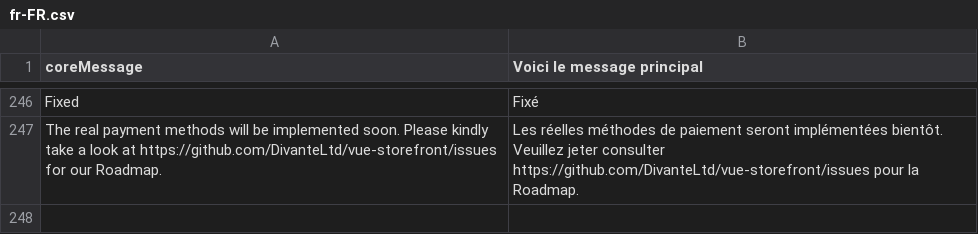
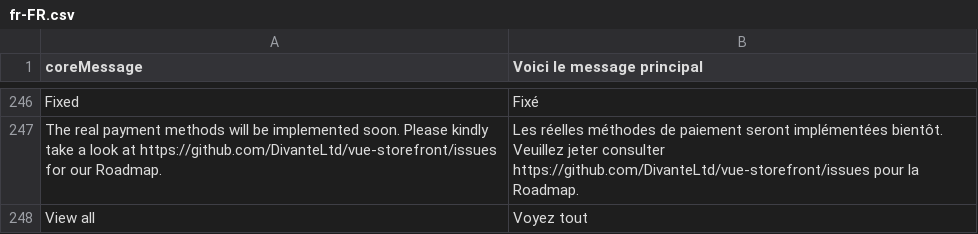
Before and after one commit to valentyn90/Store-Frontend, a CSV file: core/resource/i18n/fr-FR.csv, drawn as a sheet; only a part is shown, gaps mark what is left out.

```diff
--- a/core/resource/i18n/fr-FR.csv
+++ b/core/resource/i18n/fr-FR.csv
@@ -247 +247,2 @@
 "The real payment methods will be implemented soon. Please kindly take a look at https://github.com/DivanteLtd/vue-storefront/issues for our Roadmap.","Les réelles méthodes de paiement seront implémentées bientôt. Veuillez jeter consulter https://github.com/DivanteLtd/vue-storefront/issues pour la Roadmap."
+"View all","Voyez tout"
```
Also changed, not shown: core/resource/i18n/de-DE.csv, core/resource/i18n/en-US.csv.
